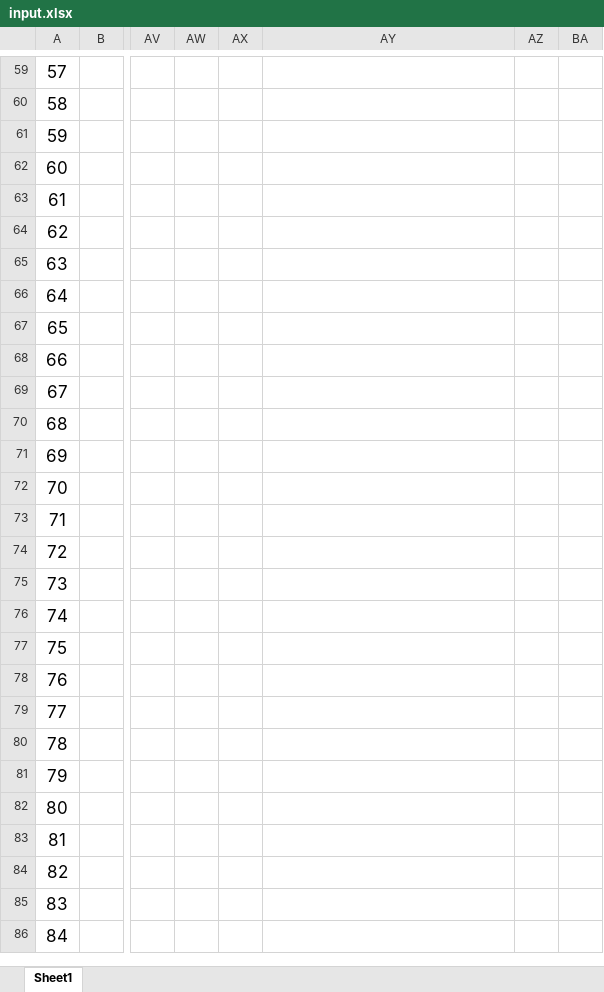
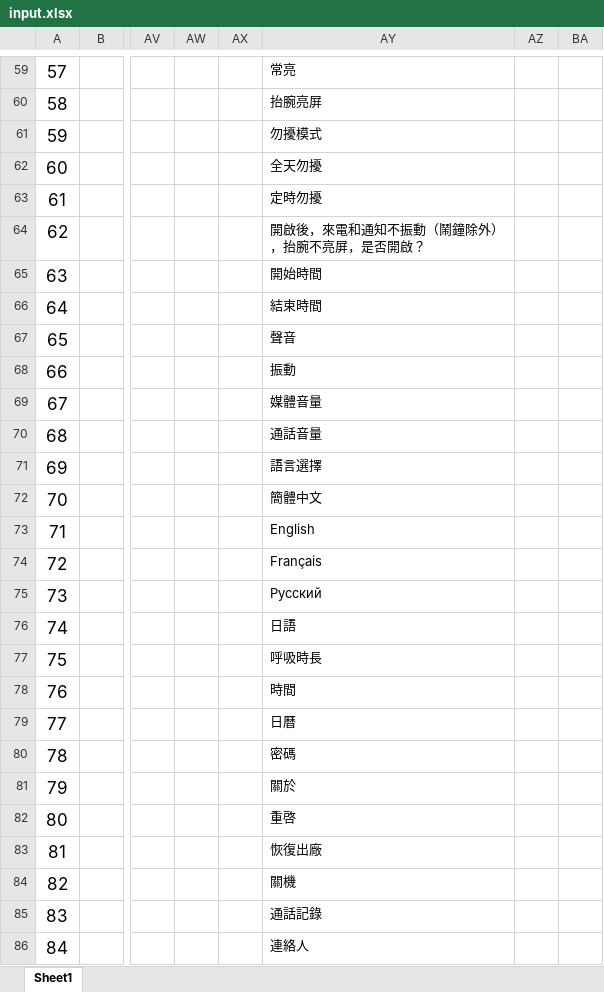
Before and after one commit to zzp2233/569x_AI_AB281GA, an Excel workbook: ute/ui_config_patch/AB281/defaultLanguage/input.xlsx, sheet Sheet1, drawn as a sheet; only a part is shown, gaps mark what is left out; values as stored, in another font and other column widths than the file's, no borders; the diff covers the shown part only; the diff names each change by its address in the sheet, - before the commit and + after, or states it on an @@ line.

```diff
--- a/ute/ui_config_patch/AB281/defaultLanguage/input.xlsx (sheet Sheet1)
+++ b/ute/ui_config_patch/AB281/defaultLanguage/input.xlsx (sheet Sheet1)
-AY59: (empty)
+AY59: 常亮
-AY60: (empty)
+AY60: 抬腕亮屏
-AY61: (empty)
+AY61: 勿擾模式
-AY62: (empty)
+AY62: 全天勿擾
-AY63: (empty)
+AY63: 定時勿擾
-AY64: (empty)
+AY64: 開啟後，來電和通知不振動（鬧鐘除外），抬腕不亮屏，是否開啟？
-AY65: (empty)
+AY65: 開始時間
-AY66: (empty)
+AY66: 結束時間
-AY67: (empty)
+AY67: 聲音
-AY68: (empty)
+AY68: 振動
-AY69: (empty)
+AY69: 媒體音量
-AY70: (empty)
+AY70: 通話音量
-AY71: (empty)
+AY71: 語言選擇
-AY72: (empty)
+AY72: 簡體中文
-AY73: (empty)
+AY73: English
-AY74: (empty)
+AY74: Français
-AY75: (empty)
+AY75: Русский
-AY76: (empty)
+AY76: 日語
-AY77: (empty)
+AY77: 呼吸時長
-AY78: (empty)
+AY78: 時間
-AY79: (empty)
+AY79: 日曆
-AY80: (empty)
+AY80: 密碼
-AY81: (empty)
+AY81: 關於
-AY82: (empty)
+AY82: 重啓
-AY83: (empty)
+AY83: 恢復出廠
-AY84: (empty)
+AY84: 關機
-AY85: (empty)
+AY85: 通話記錄
-AY86: (empty)
+AY86: 連絡人
```
Also changed, not shown: 214 edited cells and cell formats elsewhere in this sheet, 12 other files.
